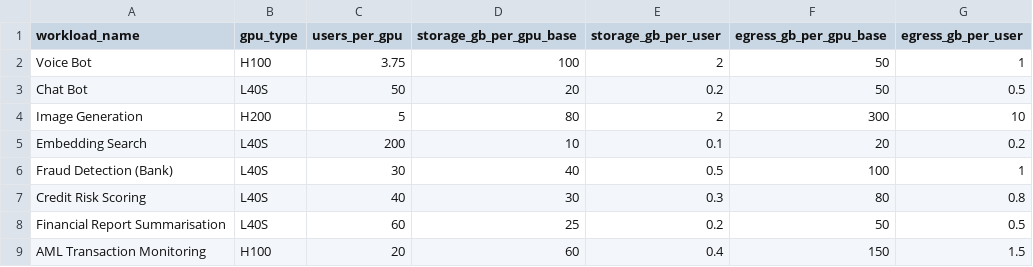
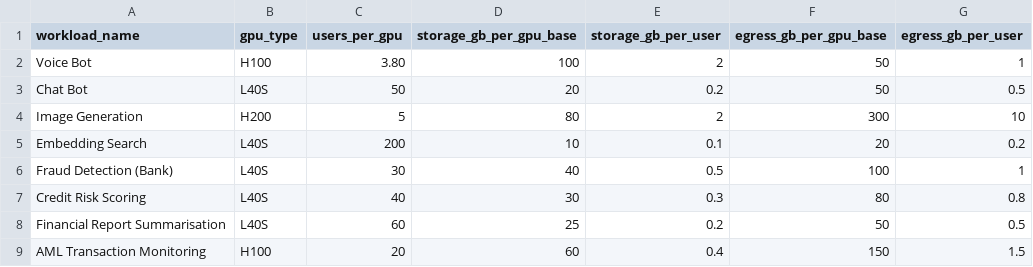
Before and after one commit to sdama88/Cloud-cost-visualiser, a CSV file: workloads.csv, drawn as a sheet.

Commit message:
Update workloads.csv

```diff
--- a/workloads.csv
+++ b/workloads.csv
@@ -1,3 +1,3 @@
 workload_name,gpu_type,users_per_gpu,storage_gb_per_gpu_base,storage_gb_per_user,egress_gb_per_gpu_base,egress_gb_per_user
-Voice Bot,H100,3.75,100,2,50,1
+Voice Bot,H100,3.80,100,2,50,1
 Chat Bot,L40S,50,20,0.2,50,0.5
```
